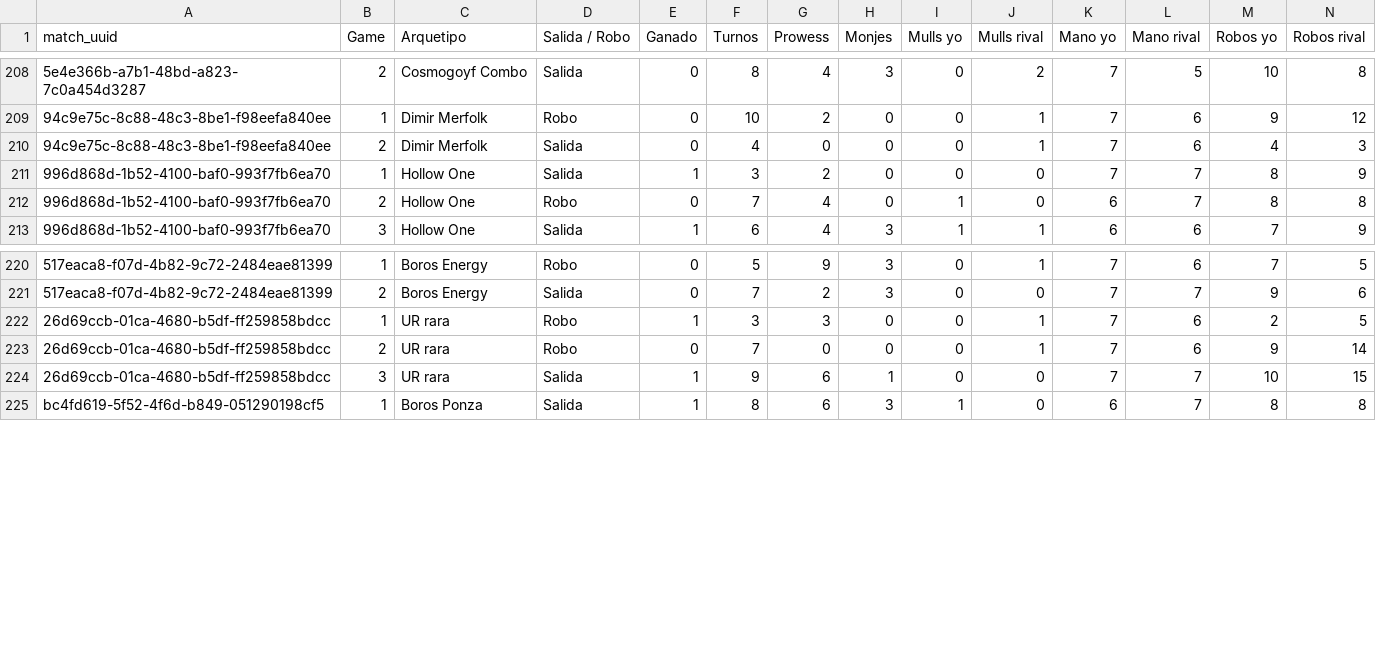
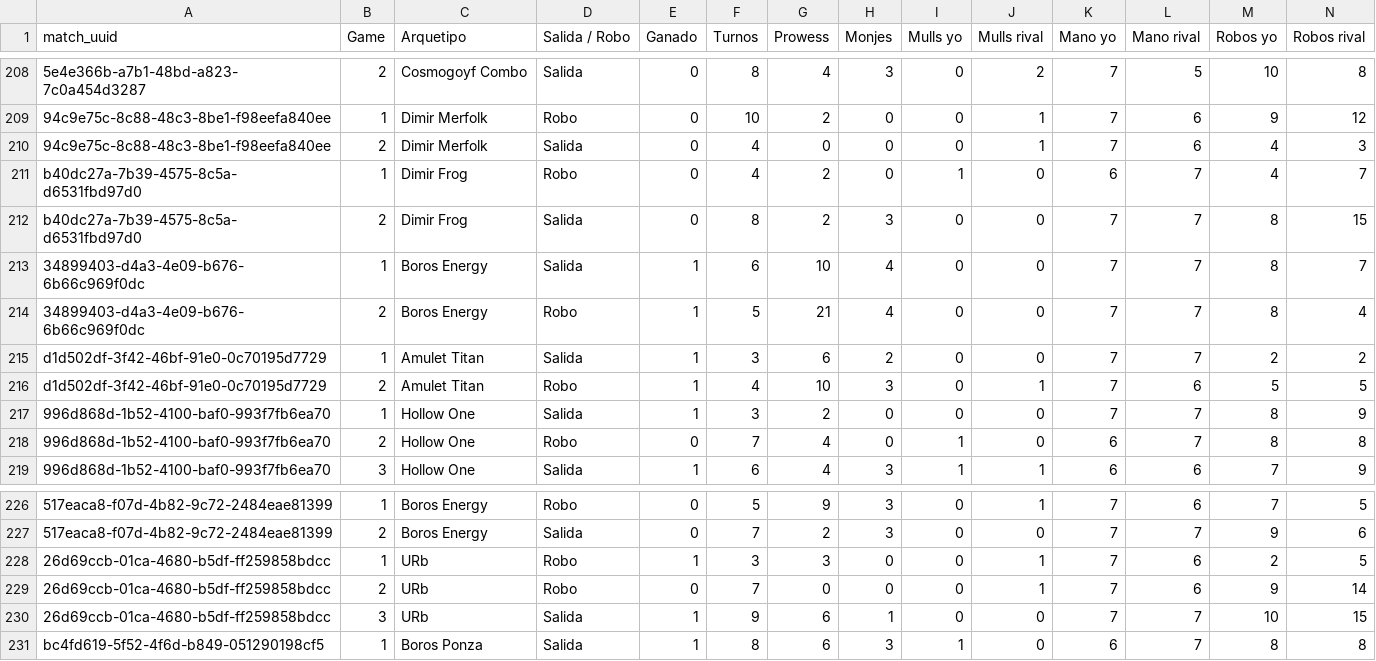
Before and after one commit to feralo77/mtg-izzet, a CSV file: games.csv, drawn as a sheet; only a part is shown, gaps mark what is left out; addresses are those after the commit; rows hold the shown columns only; the diff names each change by its address in the sheet, - before the commit and + after, or states it on an @@ line.

```diff
--- a/games.csv
+++ b/games.csv
+row 211: b40dc27a-7b39-4575-8c5a-d6531fbd97d0 | 1 | Dimir Frog | Robo | 0 | 4 | 2 | 0 | 1 | 0 | 6 | 7 | 4 | 7
+row 212: b40dc27a-7b39-4575-8c5a-d6531fbd97d0 | 2 | Dimir Frog | Salida | 0 | 8 | 2 | 3 | 0 | 0 | 7 | 7 | 8 | 15
+row 213: 34899403-d4a3-4e09-b676-6b66c969f0dc | 1 | Boros Energy | Salida | 1 | 6 | 10 | 4 | 0 | 0 | 7 | 7 | 8 | 7
+row 214: 34899403-d4a3-4e09-b676-6b66c969f0dc | 2 | Boros Energy | Robo | 1 | 5 | 21 | 4 | 0 | 0 | 7 | 7 | 8 | 4
+row 215: d1d502df-3f42-46bf-91e0-0c70195d7729 | 1 | Amulet Titan | Salida | 1 | 3 | 6 | 2 | 0 | 0 | 7 | 7 | 2 | 2
+row 216: d1d502df-3f42-46bf-91e0-0c70195d7729 | 2 | Amulet Titan | Robo | 1 | 4 | 10 | 3 | 0 | 1 | 7 | 6 | 5 | 5
-C228:C230 (Arquetipo): UR rara
+C228:C230 (Arquetipo): URb
```
Also changed, not shown: registro.csv, scouting.csv.
